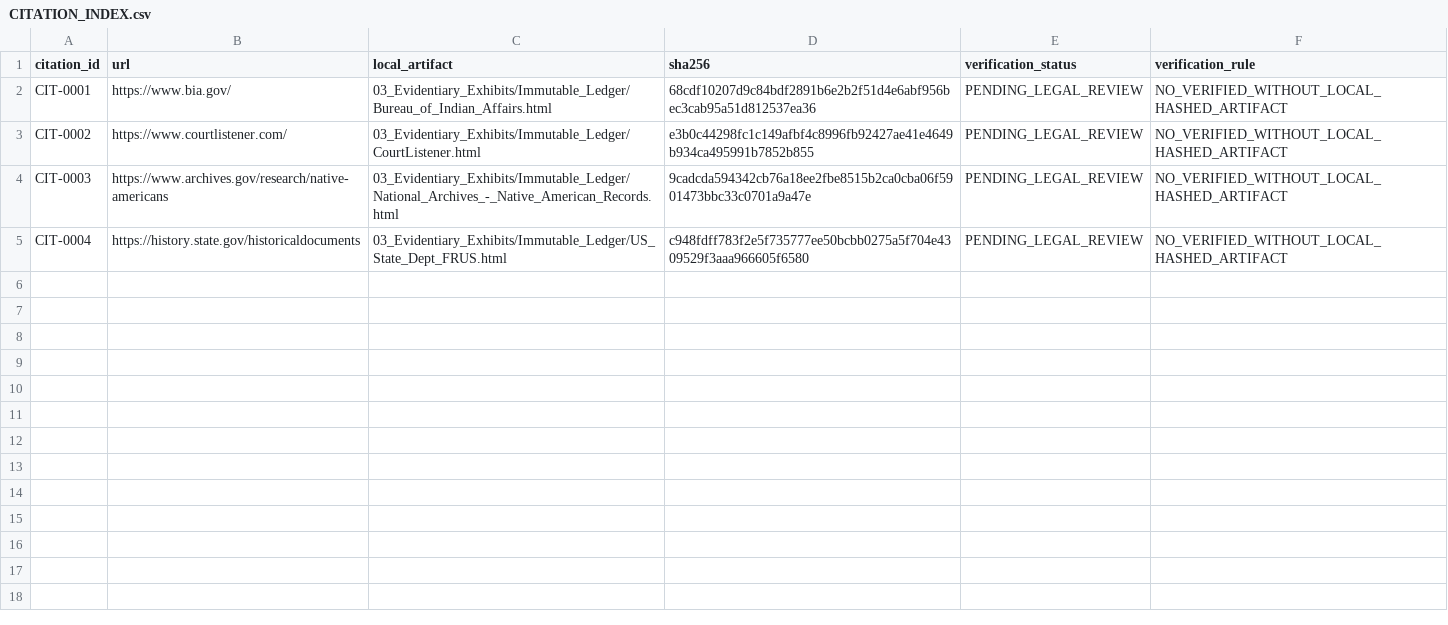
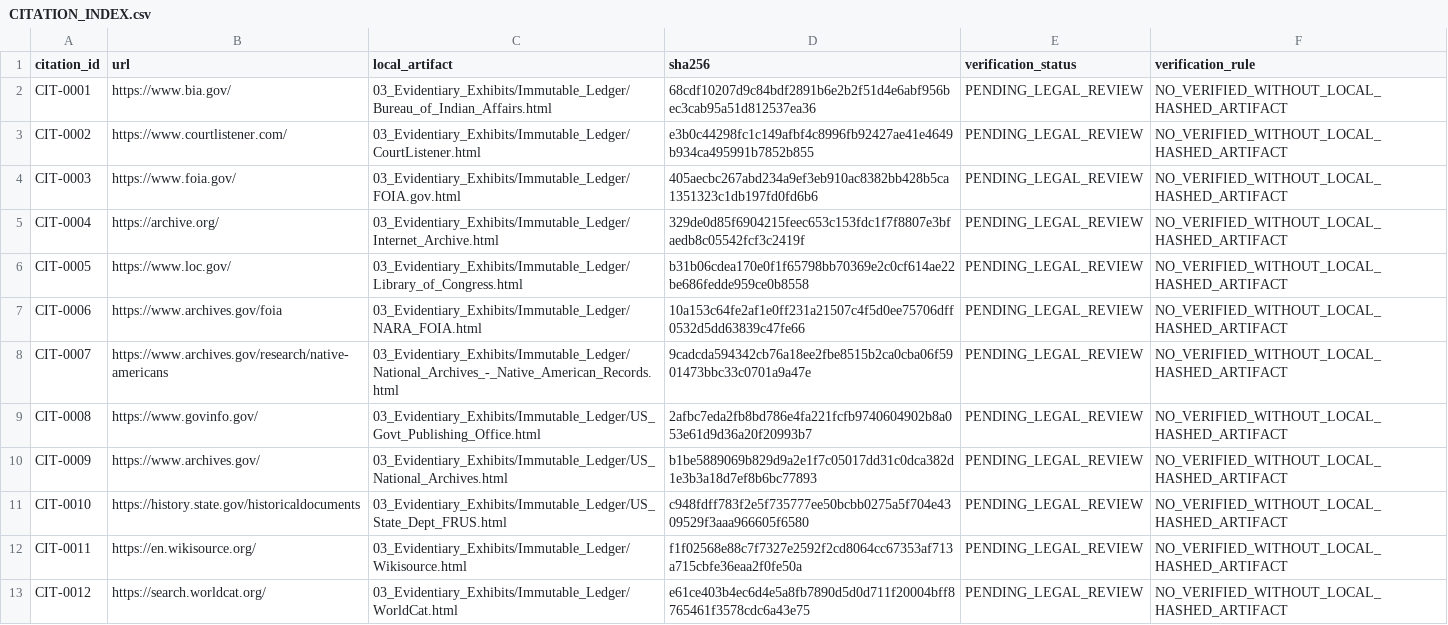
Before and after one commit to GlobalRestitutionAlliance/turtle-island-us-ca-cedarville-rancheria-california-master-litigation, a CSV file: 03_Evidentiary_Exhibits/CITATION_INDEX.csv, drawn as a sheet.

Commit message:
Batch 2b: harvest expanded sources, citations, manifests

```diff
--- a/03_Evidentiary_Exhibits/CITATION_INDEX.csv
+++ b/03_Evidentiary_Exhibits/CITATION_INDEX.csv
@@ -3,3 +3,11 @@ CIT-0001,https://www.bia.gov/,03_Evidentiary_Exhibits/Immutable_Ledger/Bureau_of
 CIT-0002,https://www.courtlistener.com/,03_Evidentiary_Exhibits/Immutable_Ledger/CourtListener.html,e3b0c44298fc1c149afbf4c8996fb92427ae41e4649b934ca495991b7852b855,PENDING_LEGAL_REVIEW,NO_VERIFIED_WITHOUT_LOCAL_HASHED_ARTIFACT
-CIT-0003,https://www.archives.gov/research/native-americans,03_Evidentiary_Exhibits/Immutable_Ledger/National_Archives_-_Native_American_Records.html,9cadcda594342cb76a18ee2fbe8515b2ca0cba06f5901473bbc33c0701a9a47e,PENDING_LEGAL_REVIEW,NO_VERIFIED_WITHOUT_LOCAL_HASHED_ARTIFACT
-CIT-0004,https://history.state.gov/historicaldocuments,03_Evidentiary_Exhibits/Immutable_Ledger/US_State_Dept_FRUS.html,c948fdff783f2e5f735777ee50bcbb0275a5f704e4309529f3aaa966605f6580,PENDING_LEGAL_REVIEW,NO_VERIFIED_WITHOUT_LOCAL_HASHED_ARTIFACT
+CIT-0003,https://www.foia.gov/,03_Evidentiary_Exhibits/Immutable_Ledger/FOIA.gov.html,405aecbc267abd234a9ef3eb910ac8382bb428b5ca1351323c1db197fd0fd6b6,PENDING_LEGAL_REVIEW,NO_VERIFIED_WITHOUT_LOCAL_HASHED_ARTIFACT
+CIT-0004,https://archive.org/,03_Evidentiary_Exhibits/Immutable_Ledger/Internet_Archive.html,329de0d85f6904215feec653c153fdc1f7f8807e3bfaedb8c05542fcf3c2419f,PENDING_LEGAL_REVIEW,NO_VERIFIED_WITHOUT_LOCAL_HASHED_ARTIFACT
+CIT-0005,https://www.loc.gov/,03_Evidentiary_Exhibits/Immutable_Ledger/Library_of_Congress.html,b31b06cdea170e0f1f65798bb70369e2c0cf614ae22be686fedde959ce0b8558,PENDING_LEGAL_REVIEW,NO_VERIFIED_WITHOUT_LOCAL_HASHED_ARTIFACT
+CIT-0006,https://www.archives.gov/foia,03_Evidentiary_Exhibits/Immutable_Ledger/NARA_FOIA.html,10a153c64fe2af1e0ff231a21507c4f5d0ee75706dff0532d5dd63839c47fe66,PENDING_LEGAL_REVIEW,NO_VERIFIED_WITHOUT_LOCAL_HASHED_ARTIFACT
+CIT-0007,https://www.archives.gov/research/native-americans,03_Evidentiary_Exhibits/Immutable_Ledger/National_Archives_-_Native_American_Records.html,9cadcda594342cb76a18ee2fbe8515b2ca0cba06f5901473bbc33c0701a9a47e,PENDING_LEGAL_REVIEW,NO_VERIFIED_WITHOUT_LOCAL_HASHED_ARTIFACT
+CIT-0008,https://www.govinfo.gov/,03_Evidentiary_Exhibits/Immutable_Ledger/US_Govt_Publishing_Office.html,2afbc7eda2fb8bd786e4fa221fcfb9740604902b8a053e61d9d36a20f20993b7,PENDING_LEGAL_REVIEW,NO_VERIFIED_WITHOUT_LOCAL_HASHED_ARTIFACT
+CIT-0009,https://www.archives.gov/,03_Evidentiary_Exhibits/Immutable_Ledger/US_National_Archives.html,b1be5889069b829d9a2e1f7c05017dd31c0dca382d1e3b3a18d7ef8b6bc77893,PENDING_LEGAL_REVIEW,NO_VERIFIED_WITHOUT_LOCAL_HASHED_ARTIFACT
+CIT-0010,https://history.state.gov/historicaldocuments,03_Evidentiary_Exhibits/Immutable_Ledger/US_State_Dept_FRUS.html,c948fdff783f2e5f735777ee50bcbb0275a5f704e4309529f3aaa966605f6580,PENDING_LEGAL_REVIEW,NO_VERIFIED_WITHOUT_LOCAL_HASHED_ARTIFACT
+CIT-0011,https://en.wikisource.org/,03_Evidentiary_Exhibits/Immutable_Ledger/Wikisource.html,f1f02568e88c7f7327e2592f2cd8064cc67353af713a715cbfe36eaa2f0fe50a,PENDING_LEGAL_REVIEW,NO_VERIFIED_WITHOUT_LOCAL_HASHED_ARTIFACT
+CIT-0012,https://search.worldcat.org/,03_Evidentiary_Exhibits/Immutable_Ledger/WorldCat.html,e61ce403b4ec6d4e5a8fb7890d5d0d711f20004bff8765461f3578cdc6a43e75,PENDING_LEGAL_REVIEW,NO_VERIFIED_WITHOUT_LOCAL_HASHED_ARTIFACT
```
Also changed, not shown: 32 other files.
